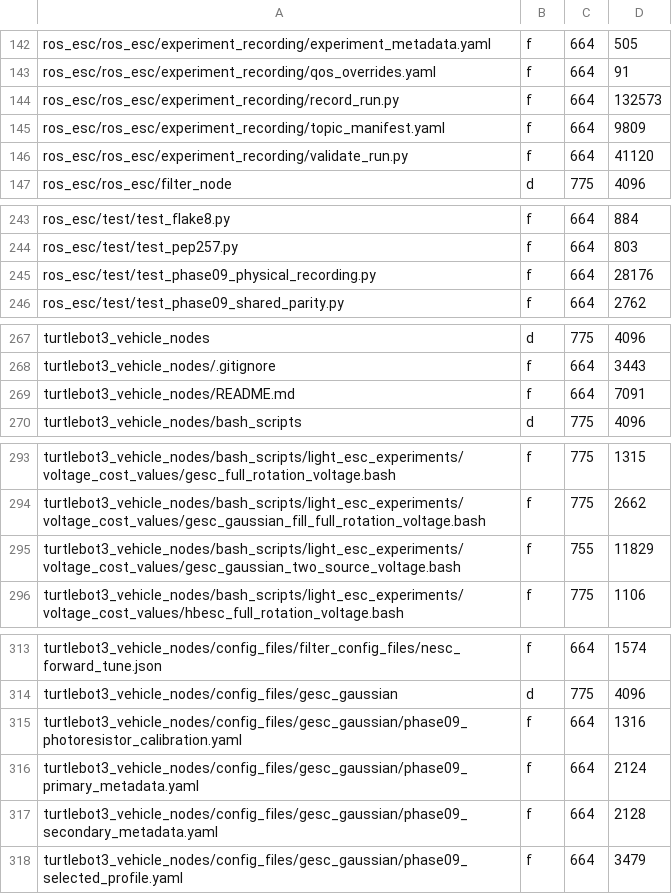
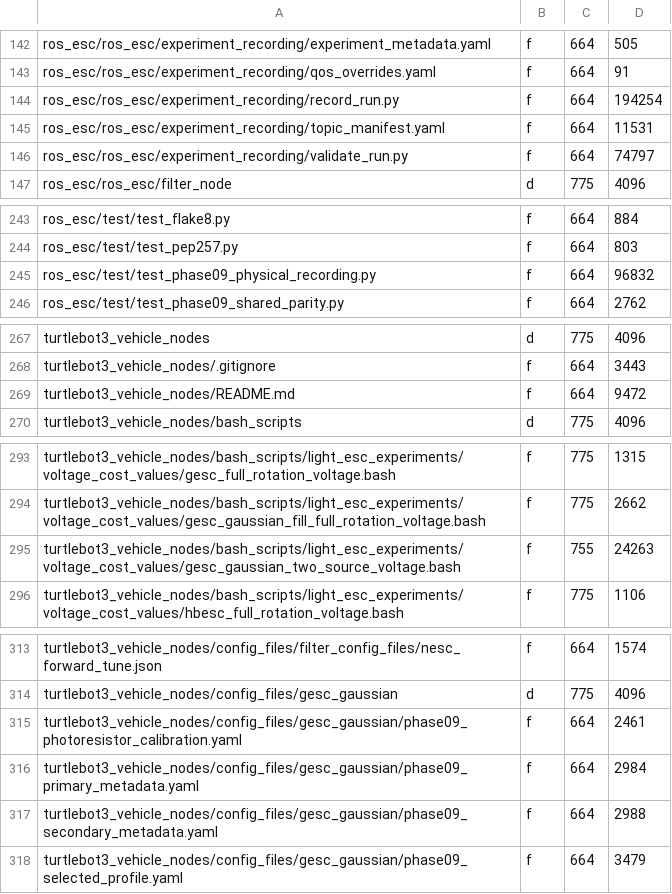
Before and after one commit to matthewbuck36/dsim-lab, a TSV file: docs/codex/gesc_gaussian/validation/phase_09_snapshot_inventory_after.tsv, drawn as a sheet; only a part is shown, gaps mark what is left out; the diff covers the shown part only.

```diff
--- a/docs/codex/gesc_gaussian/validation/phase_09_snapshot_inventory_after.tsv
+++ b/docs/codex/gesc_gaussian/validation/phase_09_snapshot_inventory_after.tsv
@@ -143,5 +143,5 @@ ros_esc/ros_esc/experiment_recording/experiment_metadata.yaml	f	664	505
 ros_esc/ros_esc/experiment_recording/qos_overrides.yaml	f	664	91	
-ros_esc/ros_esc/experiment_recording/record_run.py	f	664	132573	
-ros_esc/ros_esc/experiment_recording/topic_manifest.yaml	f	664	9809	
-ros_esc/ros_esc/experiment_recording/validate_run.py	f	664	41120	
+ros_esc/ros_esc/experiment_recording/record_run.py	f	664	194254	
+ros_esc/ros_esc/experiment_recording/topic_manifest.yaml	f	664	11531	
+ros_esc/ros_esc/experiment_recording/validate_run.py	f	664	74797	
 ros_esc/ros_esc/filter_node	d	775	4096	
@@ -244,3 +244,3 @@ ros_esc/test/test_flake8.py	f	664	884
 ros_esc/test/test_pep257.py	f	664	803	
-ros_esc/test/test_phase09_physical_recording.py	f	664	28176	
+ros_esc/test/test_phase09_physical_recording.py	f	664	96832	
 ros_esc/test/test_phase09_shared_parity.py	f	664	2762	
@@ -268,3 +268,3 @@ turtlebot3_vehicle_nodes	d	775	4096
 turtlebot3_vehicle_nodes/.gitignore	f	664	3443	
-turtlebot3_vehicle_nodes/README.md	f	664	7091	
+turtlebot3_vehicle_nodes/README.md	f	664	9472	
 turtlebot3_vehicle_nodes/bash_scripts	d	775	4096	
@@ -294,3 +294,3 @@ turtlebot3_vehicle_nodes/bash_scripts/light_esc_experiments/voltage_cost_values/
 turtlebot3_vehicle_nodes/bash_scripts/light_esc_experiments/voltage_cost_values/gesc_gaussian_fill_full_rotation_voltage.bash	f	775	2662	
-turtlebot3_vehicle_nodes/bash_scripts/light_esc_experiments/voltage_cost_values/gesc_gaussian_two_source_voltage.bash	f	755	11829	
+turtlebot3_vehicle_nodes/bash_scripts/light_esc_experiments/voltage_cost_values/gesc_gaussian_two_source_voltage.bash	f	755	24263	
 turtlebot3_vehicle_nodes/bash_scripts/light_esc_experiments/voltage_cost_values/hbesc_full_rotation_voltage.bash	f	775	1106	
@@ -314,5 +314,5 @@ turtlebot3_vehicle_nodes/config_files/filter_config_files/nesc_forward_tune.json
 turtlebot3_vehicle_nodes/config_files/gesc_gaussian	d	775	4096	
-turtlebot3_vehicle_nodes/config_files/gesc_gaussian/phase09_photoresistor_calibration.yaml	f	664	1316	
-turtlebot3_vehicle_nodes/config_files/gesc_gaussian/phase09_primary_metadata.yaml	f	664	2124	
-turtlebot3_vehicle_nodes/config_files/gesc_gaussian/phase09_secondary_metadata.yaml	f	664	2128	
+turtlebot3_vehicle_nodes/config_files/gesc_gaussian/phase09_photoresistor_calibration.yaml	f	664	2461	
+turtlebot3_vehicle_nodes/config_files/gesc_gaussian/phase09_primary_metadata.yaml	f	664	2984	
+turtlebot3_vehicle_nodes/config_files/gesc_gaussian/phase09_secondary_metadata.yaml	f	664	2988	
 turtlebot3_vehicle_nodes/config_files/gesc_gaussian/phase09_selected_profile.yaml	f	664	3479	
```
Also changed, not shown: 7 added rows and 6 edited cells elsewhere in this file, 16 other files.
